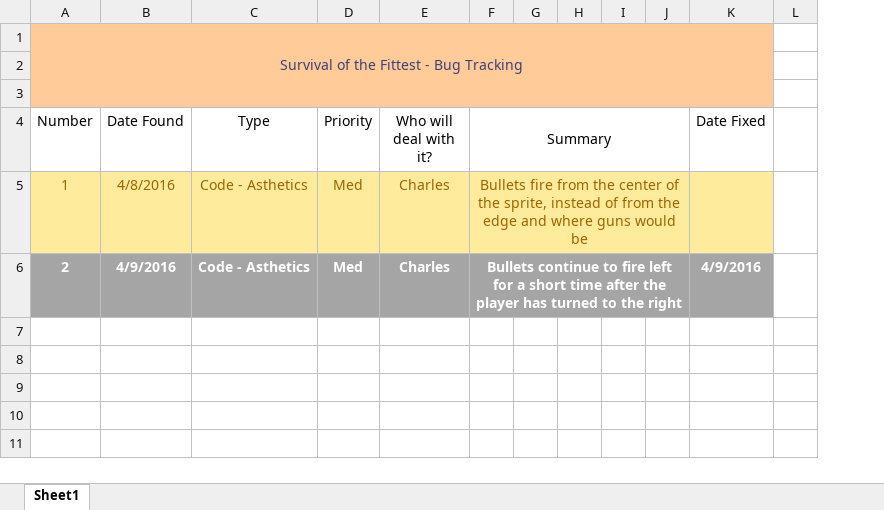
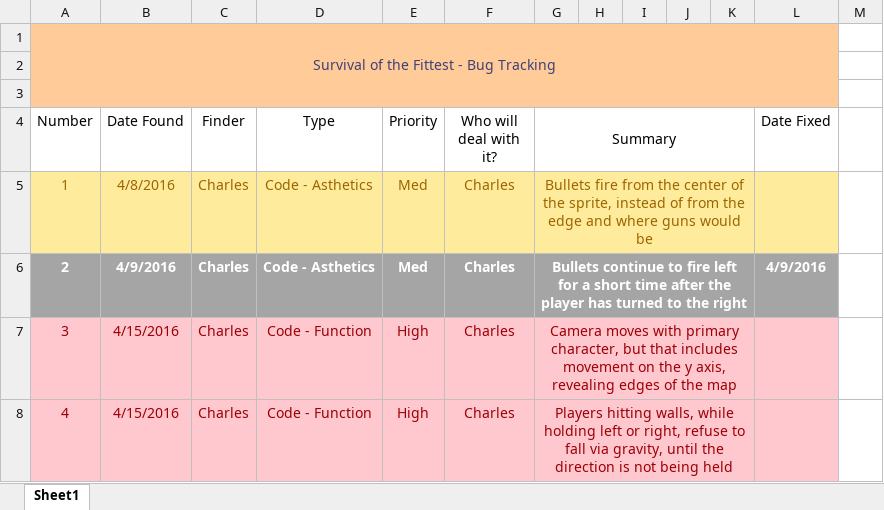
Before and after one commit to cwoodruff1992/IST446-SotF, an Excel workbook: Bugs.xlsx, sheet Sheet1, drawn as a sheet; only a part is shown; values as stored, in another font and other column widths than the file's, no borders; removed rows and columns are numbered as before the commit, all else as after; rows hold the shown columns only; the diff names each change by its address in the sheet, - before the commit and + after, or states it on an @@ line.

```diff
--- a/Bugs.xlsx (sheet Sheet1)
+++ b/Bugs.xlsx (sheet Sheet1)
+column C (Finder), rows 5-6: Charles | Charles
-column G, empty
+column K, empty
+row 7: 3 | 4/15/2016 | Charles | Code - Function | High | Charles | Camera moves with primary character, but that includes movement on the y axis, revealing edges of the map
+row 8: 4 | 4/15/2016 | Charles | Code - Function | High | Charles | Players hitting walls, while holding left or right, refuse to fall via gravity, until the direction is not being held
```
Also changed, not shown: 20 other files.
